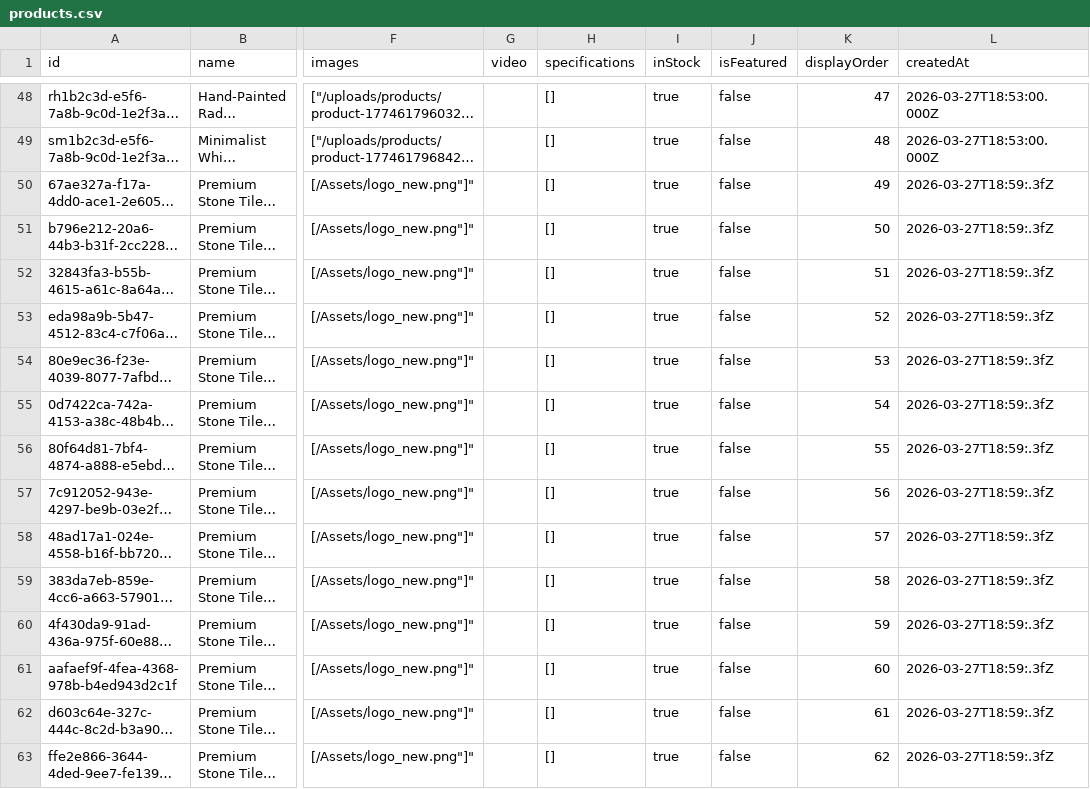
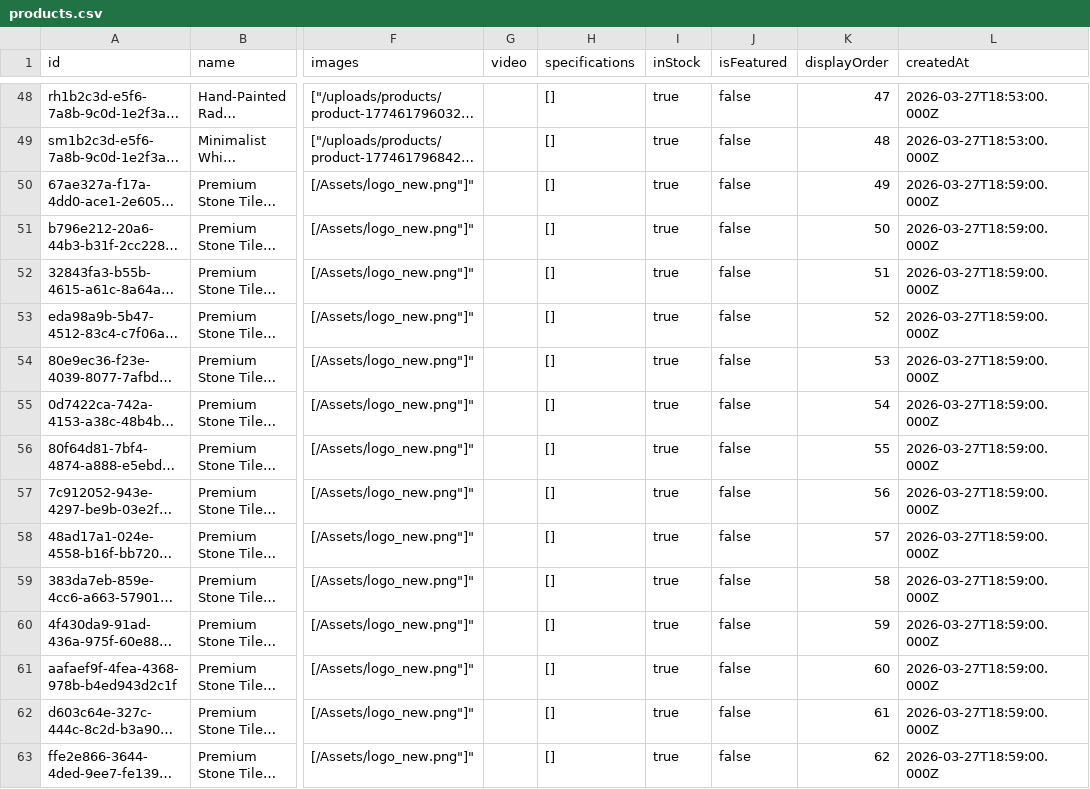
Before and after one commit to ayushmaninbox/marble-site, a CSV file: data/products.csv, drawn as a sheet; only a part is shown, gaps mark what is left out; long unchanged cells end in …; the diff covers the shown part only; the diff names each change by its address in the sheet, - before the commit and + after, or states it on an @@ line.

Commit message:
check again

```diff
--- a/data/products.csv
+++ b/data/products.csv
-L50:L63 (createdAt): 2026-03-27T18:59:.3fZ
+L50:L63 (createdAt): 2026-03-27T18:59:00.000Z
```
Also changed, not shown: 78 edited cells elsewhere in this file.
